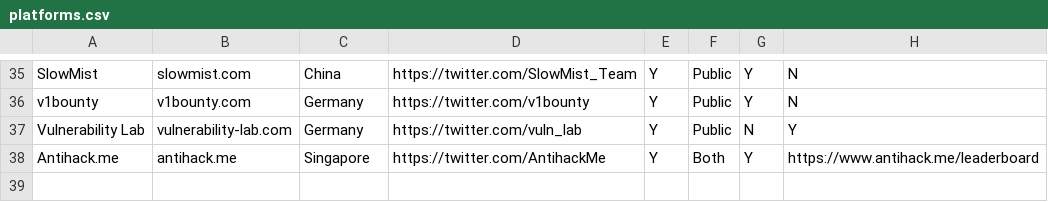
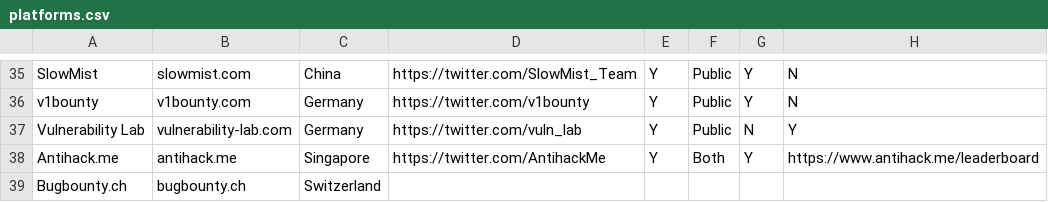
Before and after one commit to disclose/resources, a CSV file: platforms.csv, drawn as a sheet; only a part is shown, gaps mark what is left out.

Commit message:
Update platforms.csv

```diff
--- a/platforms.csv
+++ b/platforms.csv
@@ -38 +38,2 @@ Vulnerability Lab,vulnerability-lab.com,Germany,https://twitter.com/vuln_lab,Y,P
 Antihack.me,antihack.me,Singapore,https://twitter.com/AntihackMe,Y,Both,Y,https://www.antihack.me/leaderboard
+Bugbounty.ch,bugbounty.ch,Switzerland,,,,,
```
